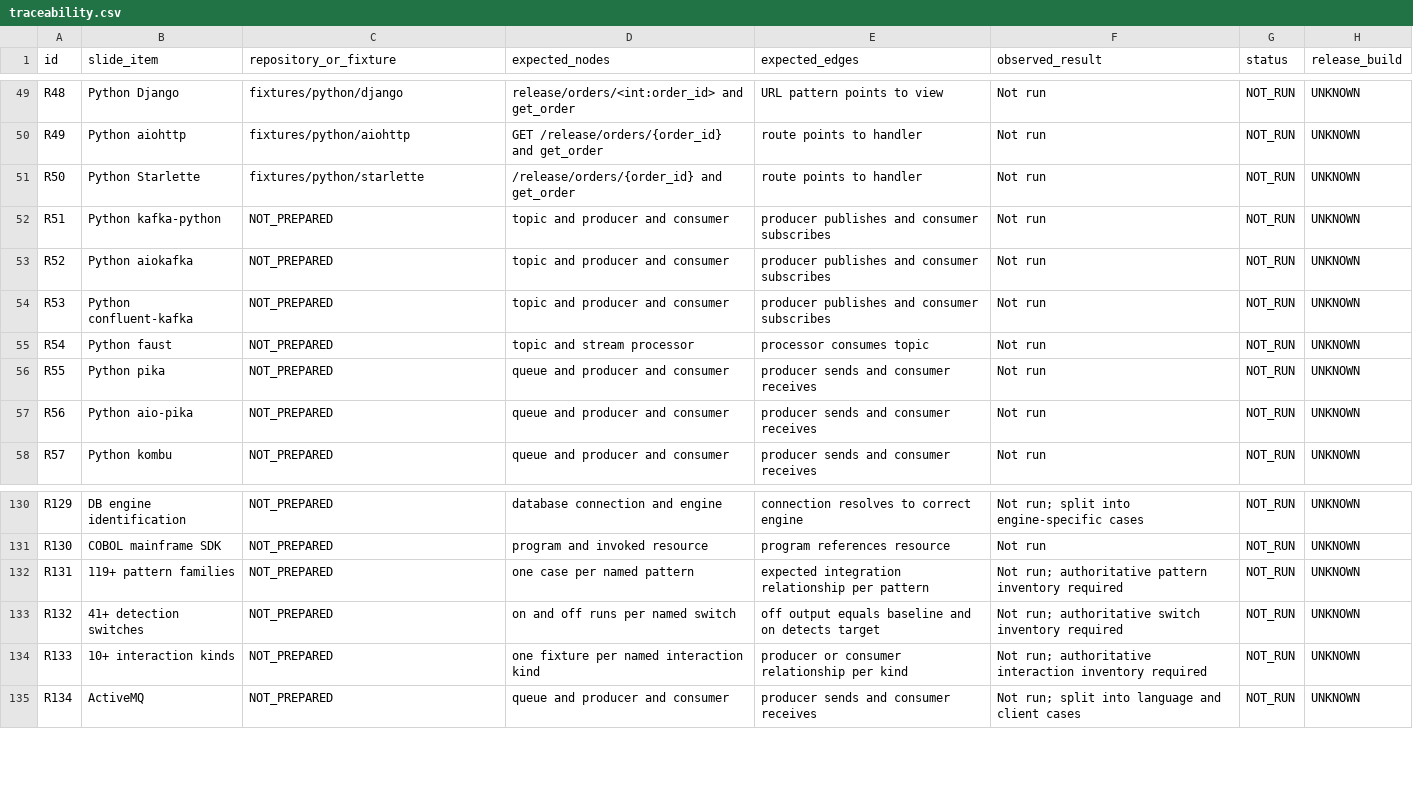
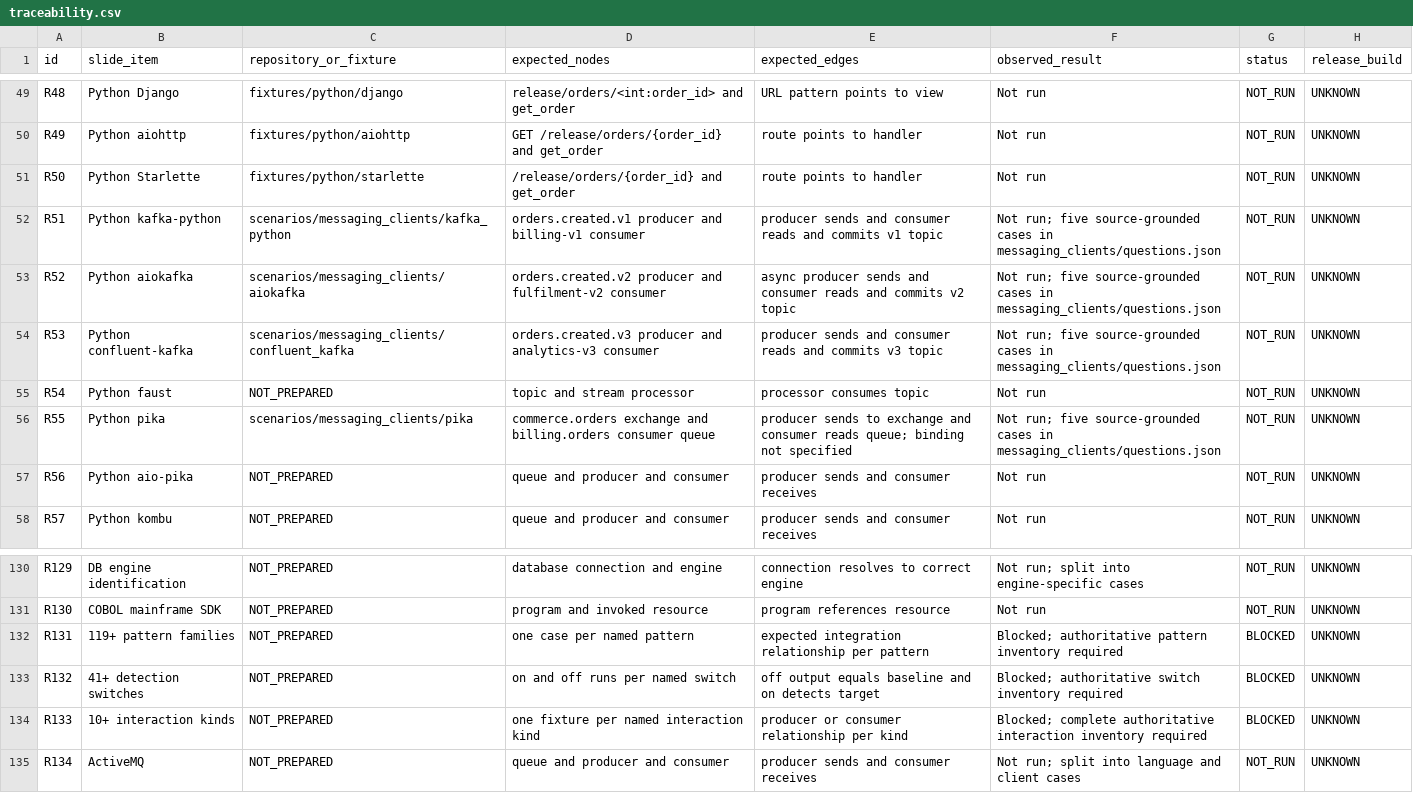
Before and after one commit to maruthivip/ecg-release-testbed, a CSV file: traceability.csv, drawn as a sheet; only a part is shown, gaps mark what is left out.

```diff
--- a/traceability.csv
+++ b/traceability.csv
@@ -51,7 +51,7 @@ R49,Python aiohttp,fixtures/python/aiohttp,GET /release/orders/{order_id} and ge
 R50,Python Starlette,fixtures/python/starlette,/release/orders/{order_id} and get_order,route points to handler,Not run,NOT_RUN,UNKNOWN
-R51,Python kafka-python,NOT_PREPARED,topic and producer and consumer,producer publishes and consumer subscribes,Not run,NOT_RUN,UNKNOWN
-R52,Python aiokafka,NOT_PREPARED,topic and producer and consumer,producer publishes and consumer subscribes,Not run,NOT_RUN,UNKNOWN
-R53,Python confluent-kafka,NOT_PREPARED,topic and producer and consumer,producer publishes and consumer subscribes,Not run,NOT_RUN,UNKNOWN
+R51,Python kafka-python,scenarios/messaging_clients/kafka_python,orders.created.v1 producer and billing-v1 consumer,producer sends and consumer reads and commits v1 topic,Not run; five source-grounded cases in messaging_clients/questions.json,NOT_RUN,UNKNOWN
+R52,Python aiokafka,scenarios/messaging_clients/aiokafka,orders.created.v2 producer and fulfilment-v2 consumer,async producer sends and consumer reads and commits v2 topic,Not run; five source-grounded cases in messaging_clients/questions.json,NOT_RUN,UNKNOWN
+R53,Python confluent-kafka,scenarios/messaging_clients/confluent_kafka,orders.created.v3 producer and analytics-v3 consumer,producer sends and consumer reads and commits v3 topic,Not run; five source-grounded cases in messaging_clients/questions.json,NOT_RUN,UNKNOWN
 R54,Python faust,NOT_PREPARED,topic and stream processor,processor consumes topic,Not run,NOT_RUN,UNKNOWN
-R55,Python pika,NOT_PREPARED,queue and producer and consumer,producer sends and consumer receives,Not run,NOT_RUN,UNKNOWN
+R55,Python pika,scenarios/messaging_clients/pika,commerce.orders exchange and billing.orders consumer queue,producer sends to exchange and consumer reads queue; binding not specified,Not run; five source-grounded cases in messaging_clients/questions.json,NOT_RUN,UNKNOWN
 R56,Python aio-pika,NOT_PREPARED,queue and producer and consumer,producer sends and consumer receives,Not run,NOT_RUN,UNKNOWN
@@ -131,5 +131,5 @@ R129,DB engine identification,NOT_PREPARED,database connection and engine,connec
 R130,COBOL mainframe SDK,NOT_PREPARED,program and invoked resource,program references resource,Not run,NOT_RUN,UNKNOWN
-R131,119+ pattern families,NOT_PREPARED,one case per named pattern,expected integration relationship per pattern,Not run; authoritative pattern inventory required,NOT_RUN,UNKNOWN
-R132,41+ detection switches,NOT_PREPARED,on and off runs per named switch,off output equals baseline and on detects target,Not run; authoritative switch inventory required,NOT_RUN,UNKNOWN
-R133,10+ interaction kinds,NOT_PREPARED,one fixture per named interaction kind,producer or consumer relationship per kind,Not run; authoritative interaction inventory required,NOT_RUN,UNKNOWN
+R131,119+ pattern families,NOT_PREPARED,one case per named pattern,expected integration relationship per pattern,Blocked; authoritative pattern inventory required,BLOCKED,UNKNOWN
+R132,41+ detection switches,NOT_PREPARED,on and off runs per named switch,off output equals baseline and on detects target,Blocked; authoritative switch inventory required,BLOCKED,UNKNOWN
+R133,10+ interaction kinds,NOT_PREPARED,one fixture per named interaction kind,producer or consumer relationship per kind,Blocked; complete authoritative interaction inventory required,BLOCKED,UNKNOWN
 R134,ActiveMQ,NOT_PREPARED,queue and producer and consumer,producer sends and consumer receives,Not run; split into language and client cases,NOT_RUN,UNKNOWN
```
Also changed, not shown: 10 other files.
